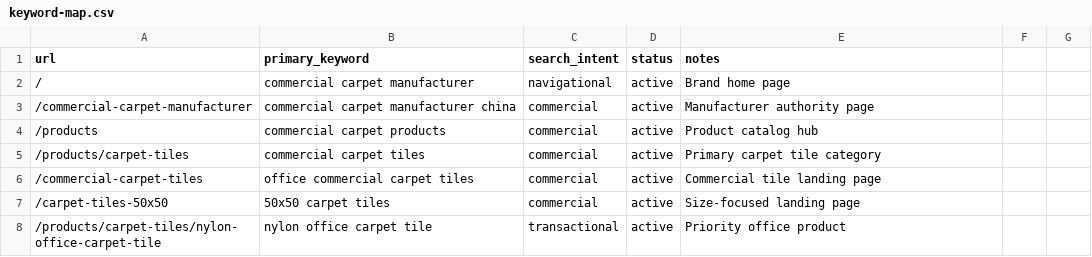
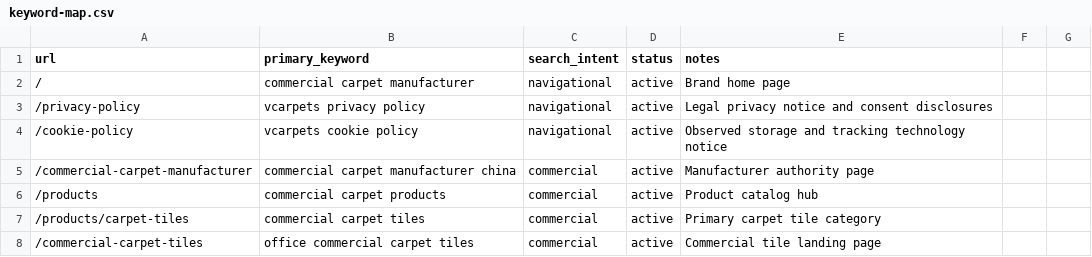
Before and after one commit to HCJJY123/carpet-website, a CSV file: keyword-map.csv, drawn as a sheet; only a part is shown; the shorter side is filled out with more unchanged rows; the diff names each change by its address in the sheet, - before the commit and + after, or states it on an @@ line.

Commit message:
fix(compliance): harden VCARPETS privacy and tracking consent

```diff
--- a/keyword-map.csv
+++ b/keyword-map.csv
+row 3: /privacy-policy | vcarpets privacy policy | navigational | active | Legal privacy notice and consent disclosures
+row 4: /cookie-policy | vcarpets cookie policy | navigational | active | Observed storage and tracking technology notice
```
Also changed, not shown: 25 other files.
